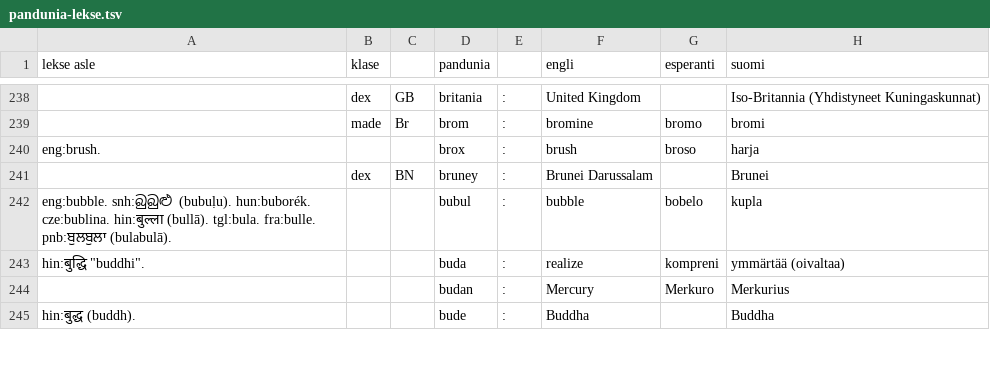
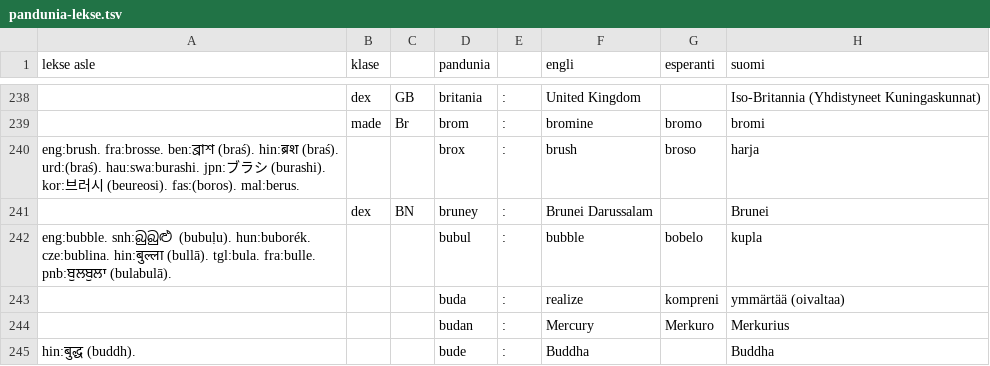
Before and after one commit to barumau/pandunia, a TSV file: pandunia-lekse.tsv, drawn as a sheet; only a part is shown, gaps mark what is left out; the diff covers the shown part only; the diff names each change by its address in the sheet, - before the commit and + after, or states it on an @@ line.

Commit message:
nowi lekse: haram, halal, kex, kange

```diff
--- a/pandunia-lekse.tsv
+++ b/pandunia-lekse.tsv
-A240 (lekse asle): eng:brush.
+A240 (lekse asle): eng:brush. fra:brosse. ben:ব্রাশ (braś). hin:ब्रश (braś). urd:(braś). hau:swa:burashi. jpn:ブラシ (burashi). kor:브러시 (beureosi). fas:(boros). mal:berus.
-A243 (lekse asle): hin:बुद्धि "buddhi".
+A243 (lekse asle): (empty)
```
Also changed, not shown: 6 added rows and 10 edited cells elsewhere in this file, 12 other files.
